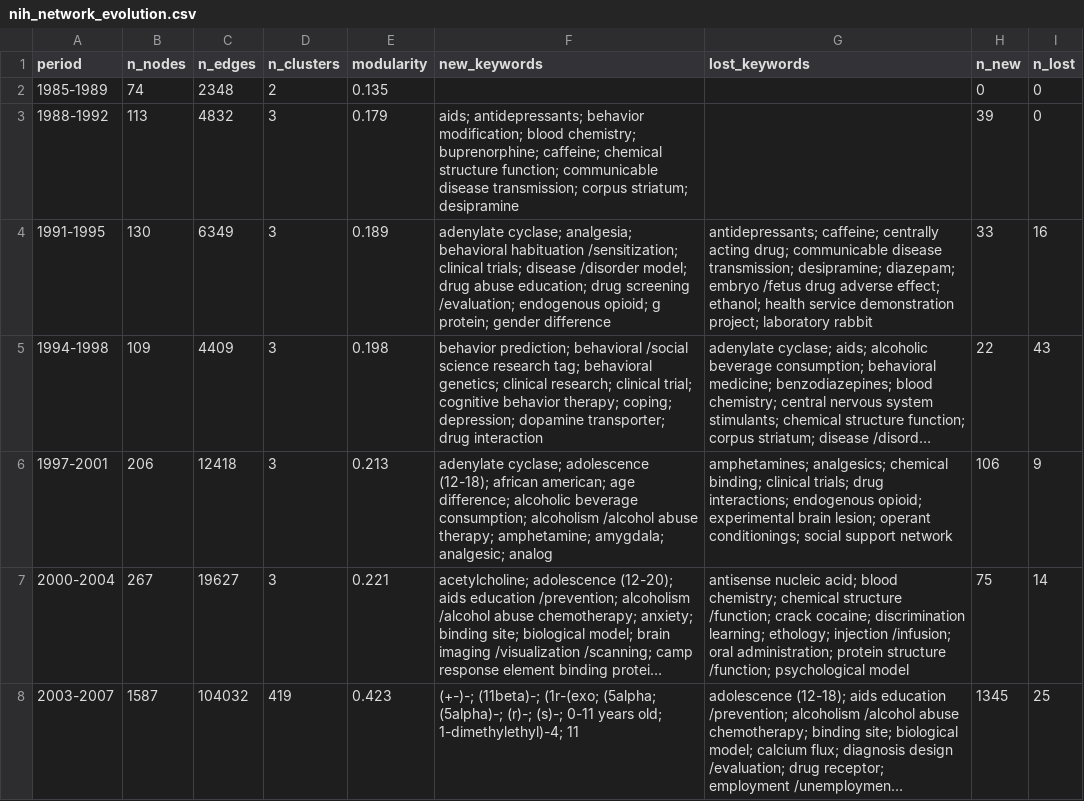
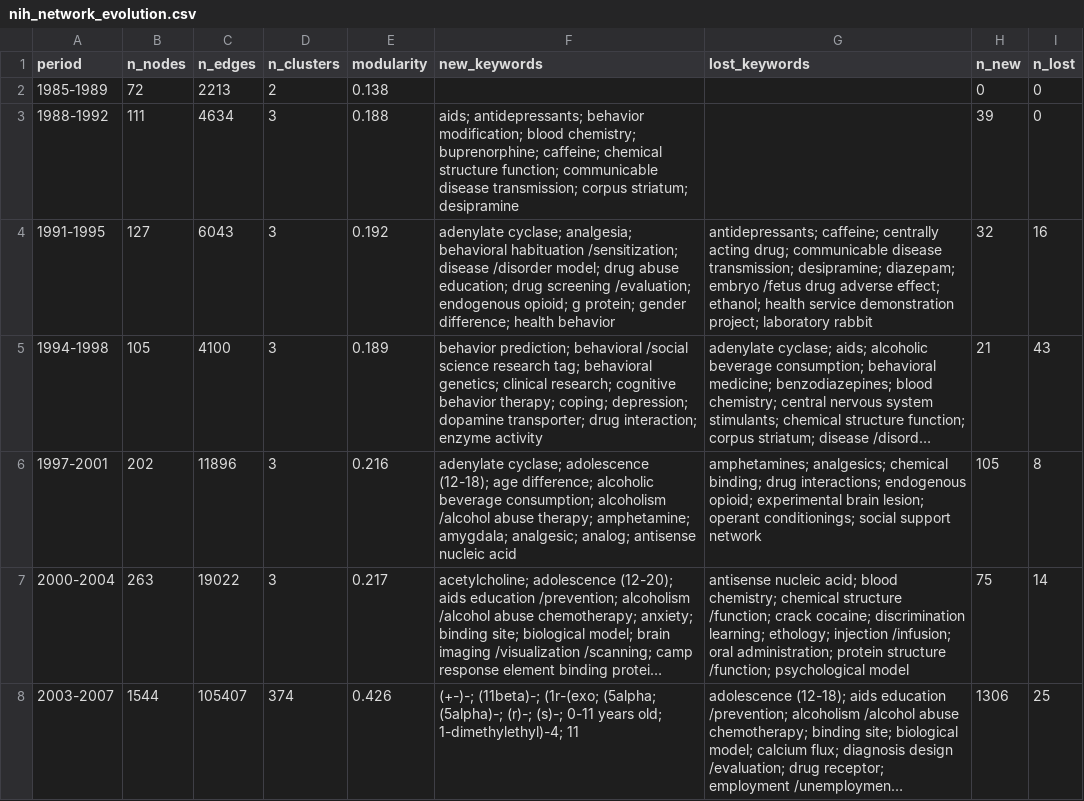
Before and after one commit to Ernest861/zbib, a CSV file: projects/成瘾_TPJ_社交_20260201/results/nih_network_evolution.csv, drawn as a sheet; only a part is shown; long unchanged cells end in …; the diff covers the shown part only; the diff names each change by its address in the sheet, - before the commit and + after, or states it on an @@ line.

```diff
--- a/projects/成瘾_TPJ_社交_20260201/results/nih_network_evolution.csv
+++ b/projects/成瘾_TPJ_社交_20260201/results/nih_network_evolution.csv
-B2 (n_nodes): 74
+B2 (n_nodes): 72
-C2 (n_edges): 2348
+C2 (n_edges): 2213
-E2 (modularity): 0.135
+E2 (modularity): 0.138
-B3 (n_nodes): 113
+B3 (n_nodes): 111
-C3 (n_edges): 4832
+C3 (n_edges): 4634
-E3 (modularity): 0.179
+E3 (modularity): 0.188
-B4 (n_nodes): 130
+B4 (n_nodes): 127
-C4 (n_edges): 6349
+C4 (n_edges): 6043
-E4 (modularity): 0.189
+E4 (modularity): 0.192
-F4 (new_keywords): …habituation /sensitization; clinical trials; disease /disorder model; drug abuse education; drug screening /evaluation; endogenous opioid; g protein; gender difference
+F4 (new_keywords): …habituation /sensitization; disease /disorder model; drug abuse education; drug screening /evaluation; endogenous opioid; g protein; gender difference; health behavior
-H4 (n_new): 33
+H4 (n_new): 32
-B5 (n_nodes): 109
+B5 (n_nodes): 105
-C5 (n_edges): 4409
+C5 (n_edges): 4100
-E5 (modularity): 0.198
+E5 (modularity): 0.189
-F5 (new_keywords): …clinical research; clinical trial; cognitive behavior therapy; coping; depression; dopamine transporter; drug interaction
+F5 (new_keywords): …clinical research; cognitive behavior therapy; coping; depression; dopamine transporter; drug interaction; enzyme activity
-H5 (n_new): 22
+H5 (n_new): 21
-B6 (n_nodes): 206
+B6 (n_nodes): 202
-C6 (n_edges): 12418
+C6 (n_edges): 11896
-E6 (modularity): 0.213
+E6 (modularity): 0.216
-F6 (new_keywords): …adolescence (12-18); african american; age difference; alcoholic beverage consumption; alcoholism /alcohol abuse therapy; amphetamine; amygdala; analgesic; analog
+F6 (new_keywords): …adolescence (12-18); age difference; alcoholic beverage consumption; alcoholism /alcohol abuse therapy; amphetamine; amygdala; analgesic; analog; antisense nucleic acid
-G6 (lost_keywords): …chemical binding; clinical trials; drug interactions;…
+G6 (lost_keywords): …chemical binding; drug interactions;…
-H6 (n_new): 106
+H6 (n_new): 105
-I6 (n_lost): 9
+I6 (n_lost): 8
-B7 (n_nodes): 267
+B7 (n_nodes): 263
-C7 (n_edges): 19627
+C7 (n_edges): 19022
-E7 (modularity): 0.221
+E7 (modularity): 0.217
-B8 (n_nodes): 1587
+B8 (n_nodes): 1544
-C8 (n_edges): 104032
+C8 (n_edges): 105407
-D8 (n_clusters): 419
+D8 (n_clusters): 374
-E8 (modularity): 0.423
+E8 (modularity): 0.426
-H8 (n_new): 1345
+H8 (n_new): 1306
```
Also changed, not shown: 39 edited cells elsewhere in this file, projects/成瘾_TPJ_社交_20260201/results/nsfc_network_evolution.csv, 28 other files.
